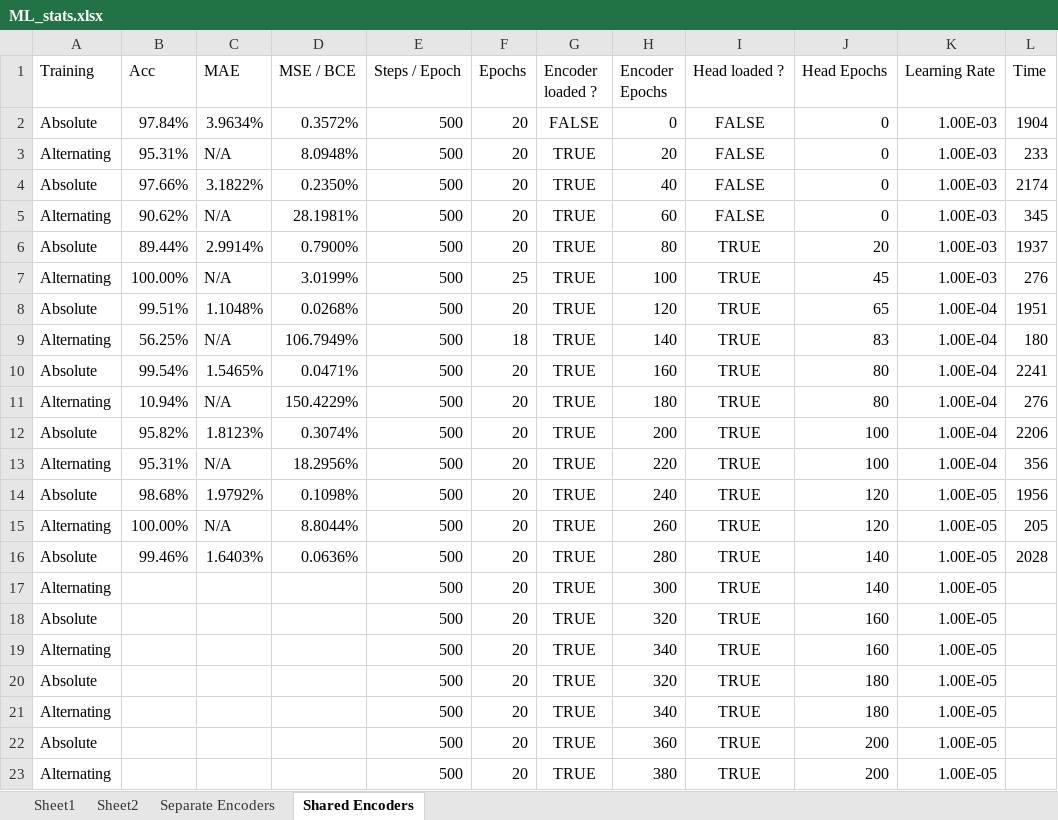
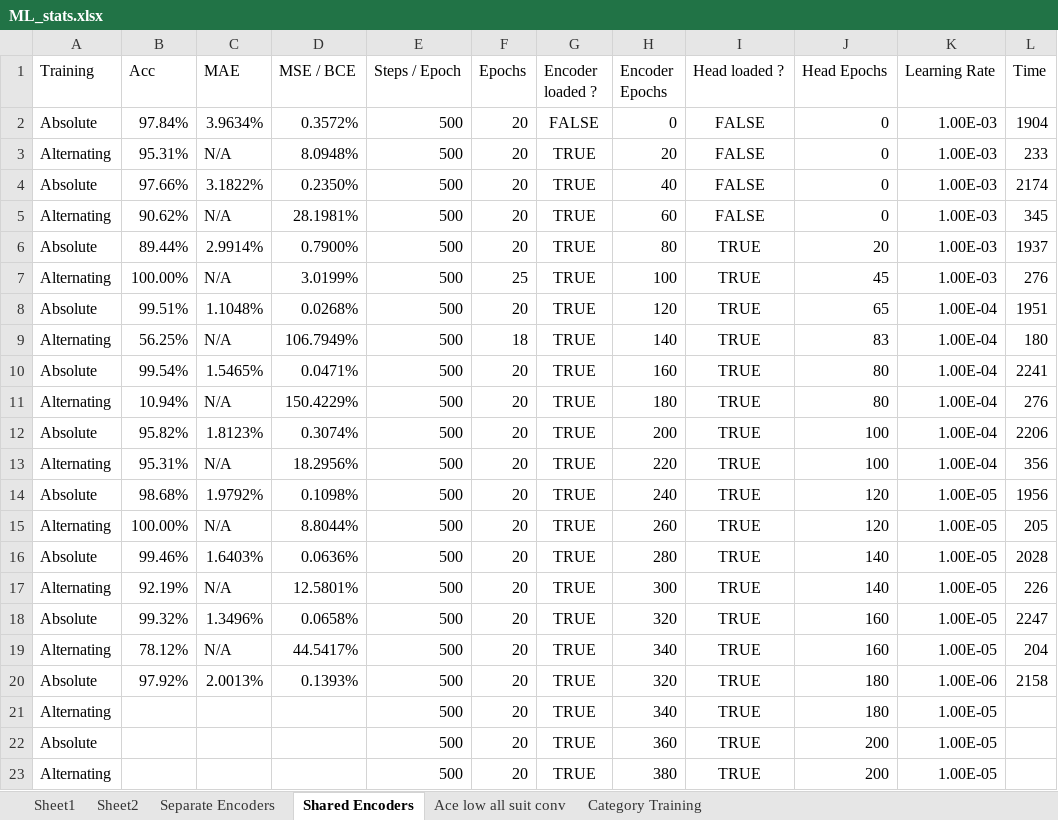
Before and after one commit to AlfaDjalo/poker-hand-evaluations, an Excel workbook: ML_stats.xlsx, sheet Shared Encoders, drawn as a sheet; values as stored, in another font and other column widths than the file's, no borders; the diff names each change by its address in the sheet, - before the commit and + after, or states it on an @@ line.

```diff
--- a/ML_stats.xlsx (sheet Shared Encoders)
+++ b/ML_stats.xlsx (sheet Shared Encoders)
+sheet tab: Ace low all suit conv
+sheet tab: Category Training
-B17 (Acc): (empty)
+B17 (Acc): 92.19%
-C17 (MAE): (empty)
+C17 (MAE): N/A
-D17 (MSE / BCE): (empty)
+D17 (MSE / BCE): 12.5801%
-L17 (Time): (empty)
+L17 (Time): 226
-B18 (Acc): (empty)
+B18 (Acc): 99.32%
-C18 (MAE): (empty)
+C18 (MAE): 1.3496%
-D18 (MSE / BCE): (empty)
+D18 (MSE / BCE): 0.0658%
-L18 (Time): (empty)
+L18 (Time): 2247
-B19 (Acc): (empty)
+B19 (Acc): 78.12%
-C19 (MAE): (empty)
+C19 (MAE): N/A
-D19 (MSE / BCE): (empty)
+D19 (MSE / BCE): 44.5417%
-L19 (Time): (empty)
+L19 (Time): 204
-B20 (Acc): (empty)
+B20 (Acc): 97.92%
-C20 (MAE): (empty)
+C20 (MAE): 2.0013%
-D20 (MSE / BCE): (empty)
+D20 (MSE / BCE): 0.1393%
-K20 (Learning Rate): 1.00E-05
+K20 (Learning Rate): 1.00E-06
-L20 (Time): (empty)
+L20 (Time): 2158
```
Also changed, not shown: 14 other files.
